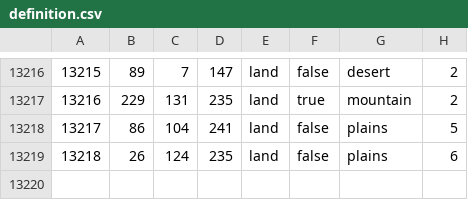
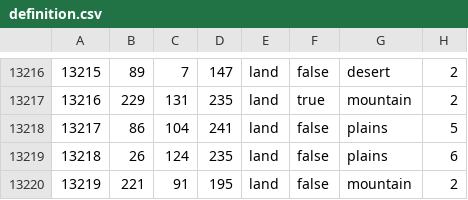
Before and after one commit to SilentEnforcer/tgwr-mod, a CSV file: map/definition.csv, drawn as a sheet; only a part is shown, gaps mark what is left out; the diff names each change by its address in the sheet, - before the commit and + after, or states it on an @@ line.

```diff
--- a/map/definition.csv
+++ b/map/definition.csv
+row 13220: 13219 | 221 | 91 | 195 | land | false | mountain | 2
```
Also changed, not shown: 27 other files.
